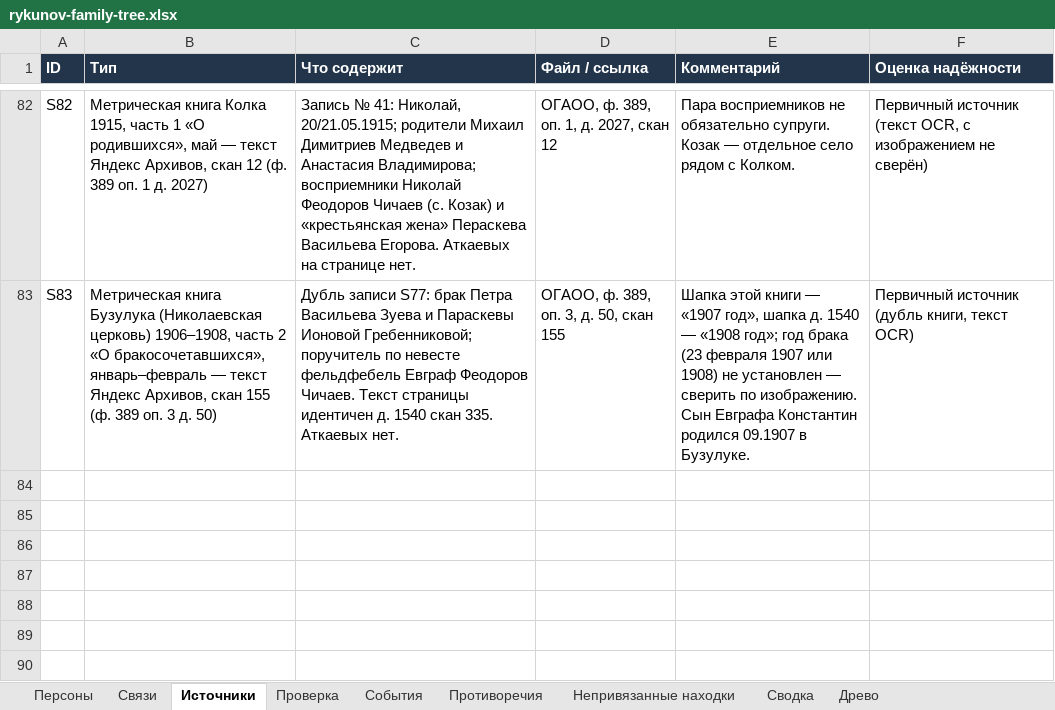
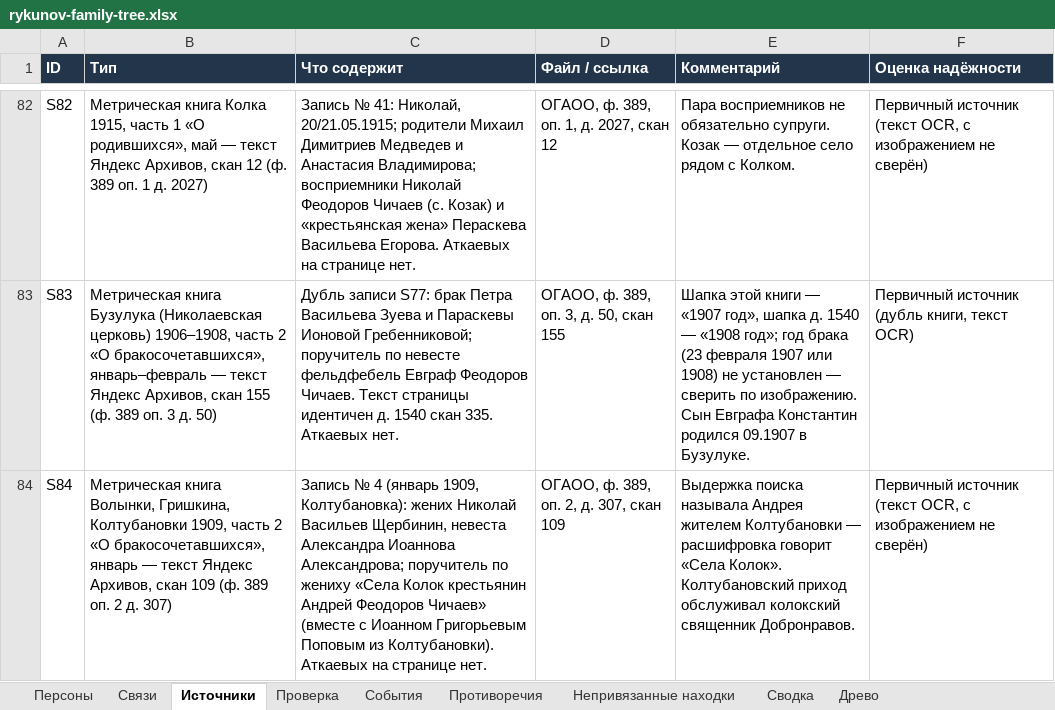
Before and after one commit to kilevoy/rykunov-family-tree, an Excel workbook: data/rykunov-family-tree.xlsx, sheet Источники, drawn as a sheet; only a part is shown, gaps mark what is left out; values as stored, in another font and other column widths than the file's, no borders; the diff names each change by its address in the sheet, - before the commit and + after, or states it on an @@ line.

```diff
--- a/data/rykunov-family-tree.xlsx (sheet Источники)
+++ b/data/rykunov-family-tree.xlsx (sheet Источники)
+row 84: S84 | Метрическая книга Волынки, Гришкина, Колтубановки 1909, часть 2 «О бракосочетавшихся», январь — текст Яндекс Архивов, скан 109 (ф. 389 оп. 2 д. 307) | Запись № 4 (январь 1909, Колтубановка): жених Николай Васильев Щербинин, невеста Александра Иоаннова Александрова; поручитель по жениху «Села Колок крестьянин Андрей Феодоров Чичаев» (вместе с Иоанном Григорьевым Поповым из Колтубановки). Аткаевых на странице нет. | ОГАОО, ф. 389, оп. 2, д. 307, скан 109 | Выдержка поиска называла Андрея жителем Колтубановки — расшифровка говорит «Села Колок». Колтубановский приход обслуживал колокский священник Добронравов. | Первичный источник (текст OCR, с изображением не сверён)
```
Also changed, not shown: sheet Персоны.
